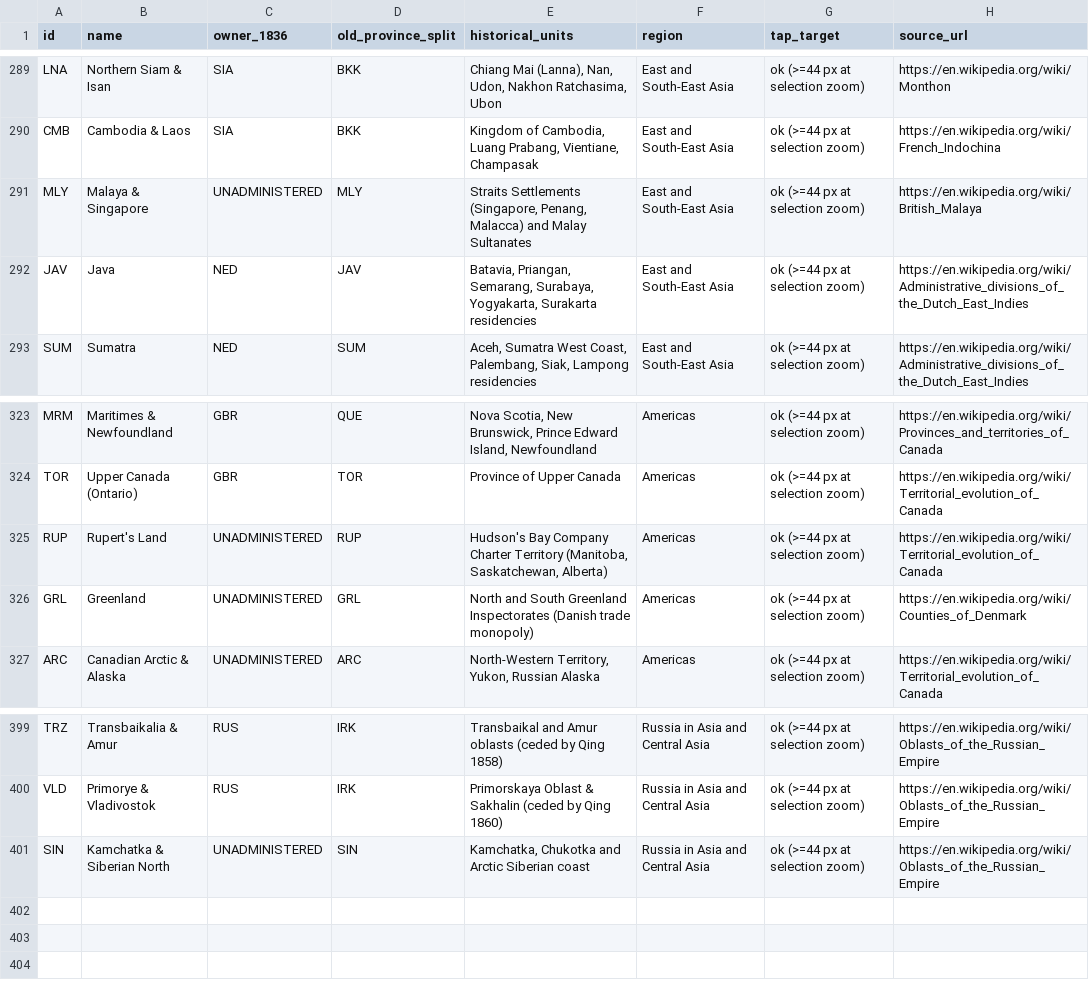
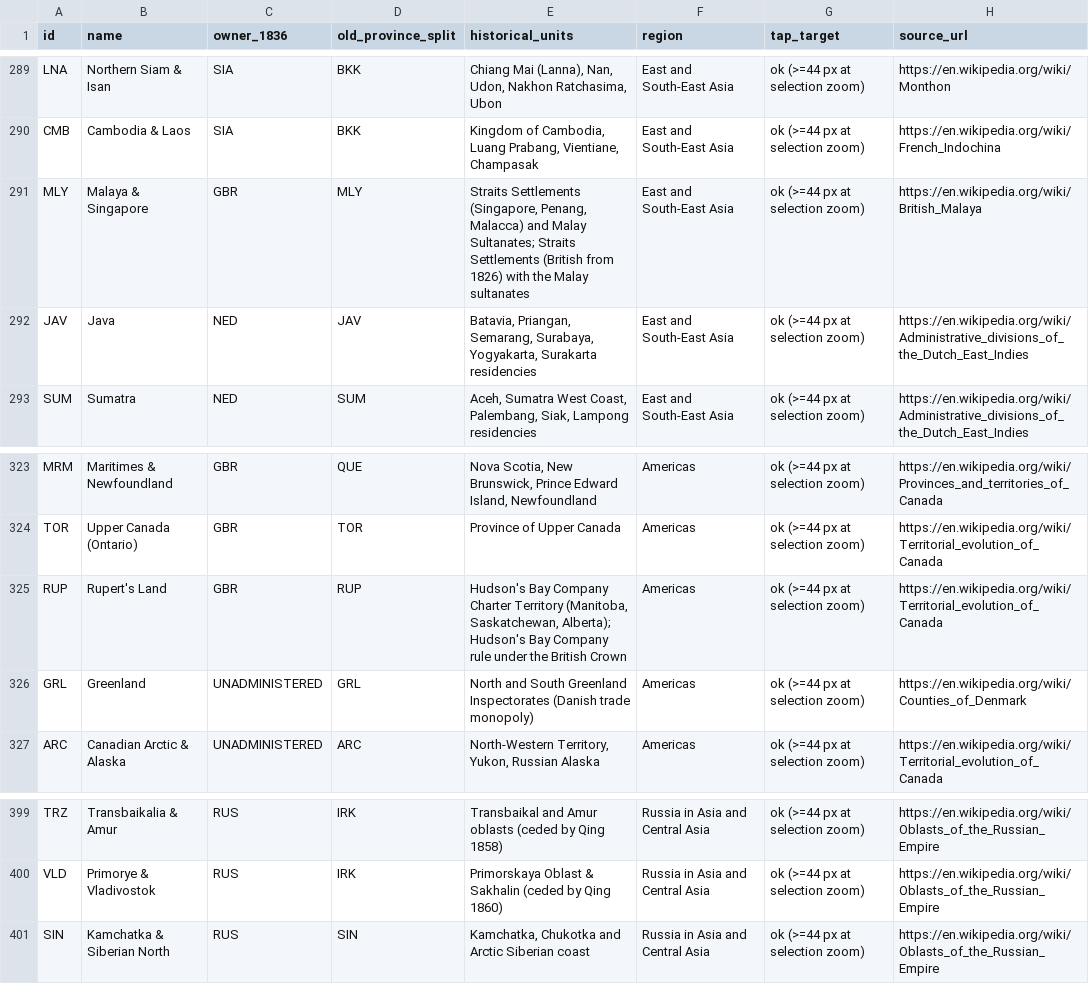
Before and after one commit to PrinzKutlump/long-century, a CSV file: data/provinces/plan.csv, drawn as a sheet; only a part is shown, gaps mark what is left out.

```diff
--- a/data/provinces/plan.csv
+++ b/data/provinces/plan.csv
@@ -290,3 +290,3 @@ LNA,Northern Siam & Isan,SIA,BKK,"Chiang Mai (Lanna), Nan, Udon, Nakhon Ratchasi
 CMB,Cambodia & Laos,SIA,BKK,"Kingdom of Cambodia, Luang Prabang, Vientiane, Champasak",East and South-East Asia,ok (>=44 px at selection zoom),https://en.wikipedia.org/wiki/French_Indochina
-MLY,Malaya & Singapore,UNADMINISTERED,MLY,"Straits Settlements (Singapore, Penang, Malacca) and Malay Sultanates",East and South-East Asia,ok (>=44 px at selection zoom),https://en.wikipedia.org/wiki/British_Malaya
+MLY,Malaya & Singapore,GBR,MLY,"Straits Settlements (Singapore, Penang, Malacca) and Malay Sultanates; Straits Settlements (British from 1826) with the Malay sultanates",East and South-East Asia,ok (>=44 px at selection zoom),https://en.wikipedia.org/wiki/British_Malaya
 JAV,Java,NED,JAV,"Batavia, Priangan, Semarang, Surabaya, Yogyakarta, Surakarta residencies",East and South-East Asia,ok (>=44 px at selection zoom),https://en.wikipedia.org/wiki/Administrative_divisions_of_the_Dutch_East_Indies
@@ -324,3 +324,3 @@ MRM,Maritimes & Newfoundland,GBR,QUE,"Nova Scotia, New Brunswick, Prince Edward
 TOR,Upper Canada (Ontario),GBR,TOR,Province of Upper Canada,Americas,ok (>=44 px at selection zoom),https://en.wikipedia.org/wiki/Territorial_evolution_of_Canada
-RUP,Rupert's Land,UNADMINISTERED,RUP,"Hudson's Bay Company Charter Territory (Manitoba, Saskatchewan, Alberta)",Americas,ok (>=44 px at selection zoom),https://en.wikipedia.org/wiki/Territorial_evolution_of_Canada
+RUP,Rupert's Land,GBR,RUP,"Hudson's Bay Company Charter Territory (Manitoba, Saskatchewan, Alberta); Hudson's Bay Company rule under the British Crown",Americas,ok (>=44 px at selection zoom),https://en.wikipedia.org/wiki/Territorial_evolution_of_Canada
 GRL,Greenland,UNADMINISTERED,GRL,North and South Greenland Inspectorates (Danish trade monopoly),Americas,ok (>=44 px at selection zoom),https://en.wikipedia.org/wiki/Counties_of_Denmark
@@ -400,2 +400,2 @@ TRZ,Transbaikalia & Amur,RUS,IRK,Transbaikal and Amur oblasts (ceded by Qing 185
 VLD,Primorye & Vladivostok,RUS,IRK,Primorskaya Oblast & Sakhalin (ceded by Qing 1860),Russia in Asia and Central Asia,ok (>=44 px at selection zoom),https://en.wikipedia.org/wiki/Oblasts_of_the_Russian_Empire
-SIN,Kamchatka & Siberian North,UNADMINISTERED,SIN,"Kamchatka, Chukotka and Arctic Siberian coast",Russia in Asia and Central Asia,ok (>=44 px at selection zoom),https://en.wikipedia.org/wiki/Oblasts_of_the_Russian_Empire
+SIN,Kamchatka & Siberian North,RUS,SIN,"Kamchatka, Chukotka and Arctic Siberian coast",Russia in Asia and Central Asia,ok (>=44 px at selection zoom),https://en.wikipedia.org/wiki/Oblasts_of_the_Russian_Empire
```
Also changed, not shown: 2 other files.
